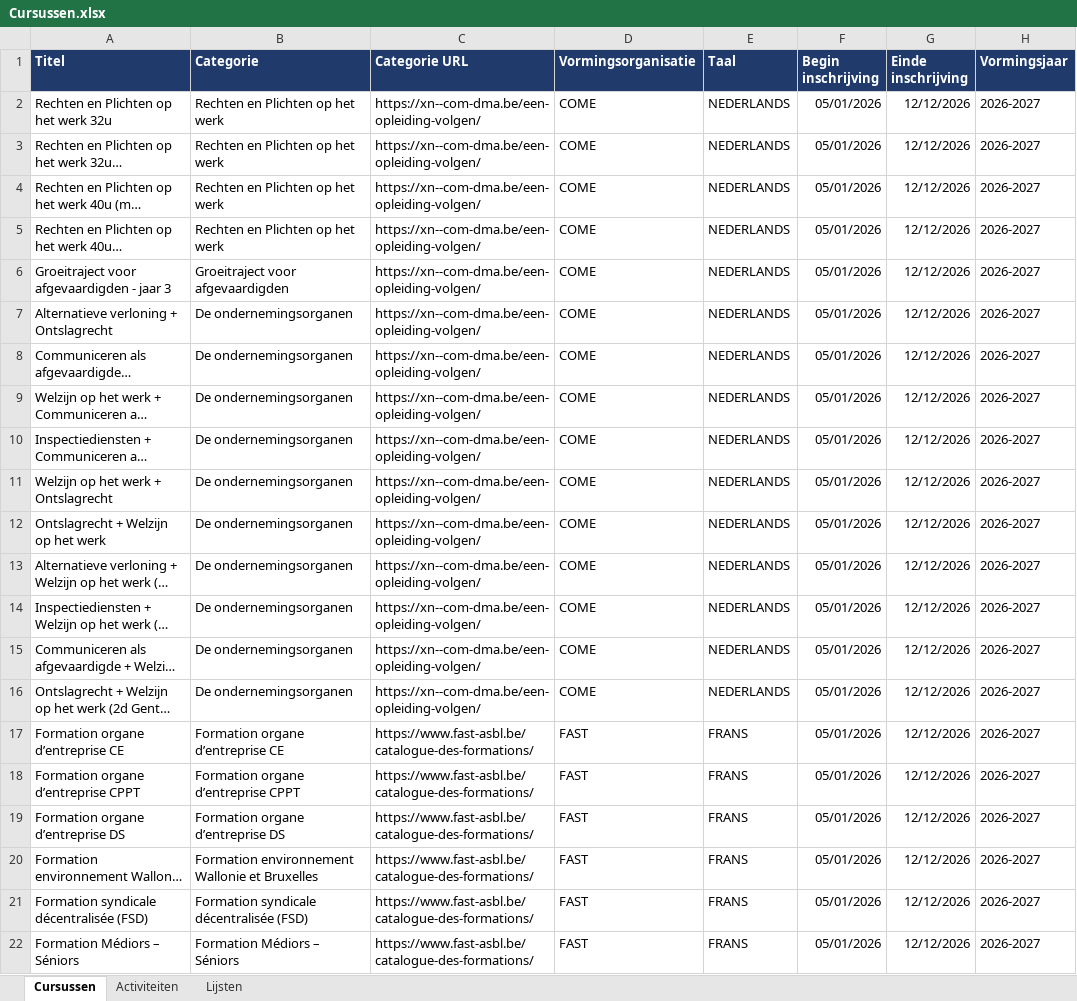
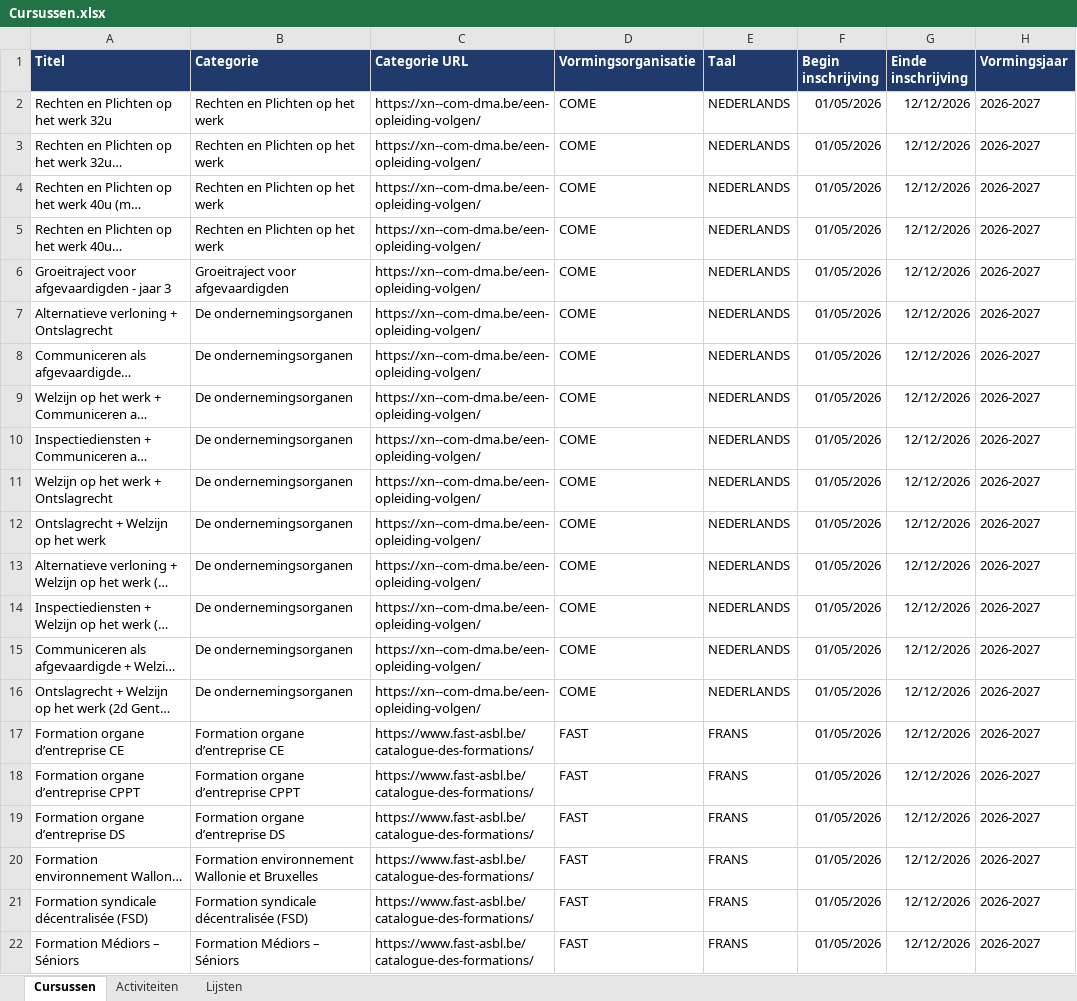
Before and after one commit to davyeggermont/JSON-builder, an Excel workbook: Cursussen.xlsx, sheet Cursussen, drawn as a sheet; only a part is shown; long unchanged cells end in …; values as stored, in another font and other column widths than the file's, no borders; the diff names each change by its address in the sheet, - before the commit and + after, or states it on an @@ line.

```diff
--- a/Cursussen.xlsx (sheet Cursussen)
+++ b/Cursussen.xlsx (sheet Cursussen)
-F2:F22 (Begin inschrijving): 05/01/2026
+F2:F22 (Begin inschrijving): 01/05/2026
```
